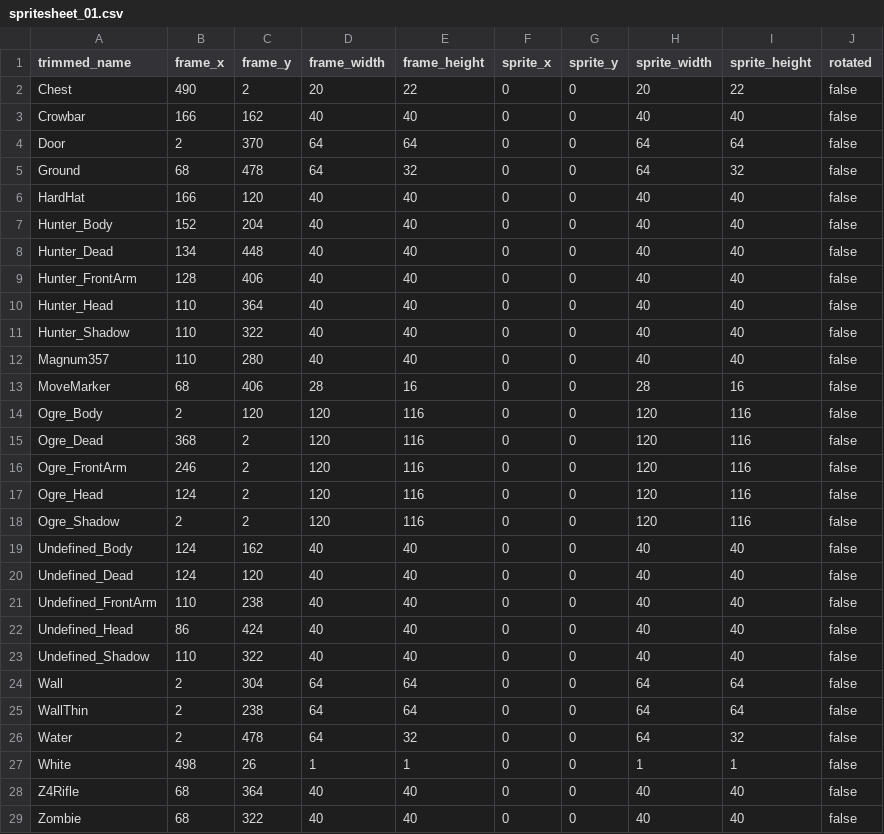
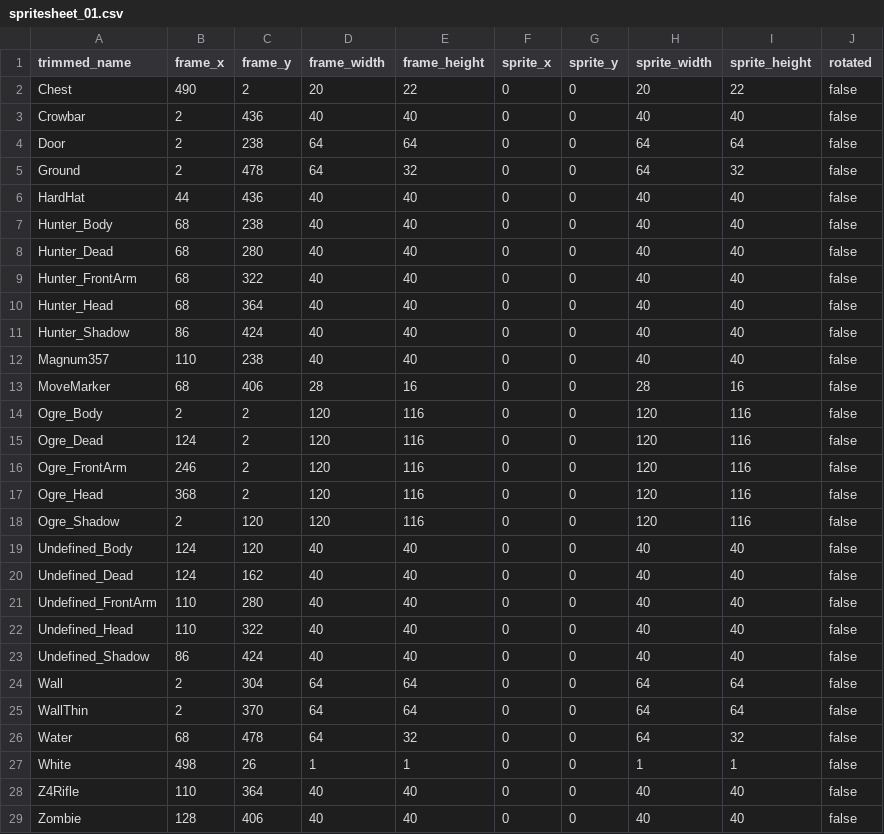
Before and after one commit to jordansavant/roguezombie, a CSV file: content/spritesheet_01.csv, drawn as a sheet; only a part is shown; the diff covers the shown part only.

```diff
--- a/content/spritesheet_01.csv
+++ b/content/spritesheet_01.csv
@@ -2,28 +2,28 @@ trimmed_name,frame_x,frame_y,frame_width,frame_height,sprite_x,sprite_y,sprite_w
 Chest,490,2,20,22,0,0,20,22,false
-Crowbar,166,162,40,40,0,0,40,40,false
-Door,2,370,64,64,0,0,64,64,false
-Ground,68,478,64,32,0,0,64,32,false
-HardHat,166,120,40,40,0,0,40,40,false
-Hunter_Body,152,204,40,40,0,0,40,40,false
-Hunter_Dead,134,448,40,40,0,0,40,40,false
-Hunter_FrontArm,128,406,40,40,0,0,40,40,false
-Hunter_Head,110,364,40,40,0,0,40,40,false
-Hunter_Shadow,110,322,40,40,0,0,40,40,false
-Magnum357,110,280,40,40,0,0,40,40,false
+Crowbar,2,436,40,40,0,0,40,40,false
+Door,2,238,64,64,0,0,64,64,false
+Ground,2,478,64,32,0,0,64,32,false
+HardHat,44,436,40,40,0,0,40,40,false
+Hunter_Body,68,238,40,40,0,0,40,40,false
+Hunter_Dead,68,280,40,40,0,0,40,40,false
+Hunter_FrontArm,68,322,40,40,0,0,40,40,false
+Hunter_Head,68,364,40,40,0,0,40,40,false
+Hunter_Shadow,86,424,40,40,0,0,40,40,false
+Magnum357,110,238,40,40,0,0,40,40,false
 MoveMarker,68,406,28,16,0,0,28,16,false
-Ogre_Body,2,120,120,116,0,0,120,116,false
-Ogre_Dead,368,2,120,116,0,0,120,116,false
+Ogre_Body,2,2,120,116,0,0,120,116,false
+Ogre_Dead,124,2,120,116,0,0,120,116,false
 Ogre_FrontArm,246,2,120,116,0,0,120,116,false
-Ogre_Head,124,2,120,116,0,0,120,116,false
-Ogre_Shadow,2,2,120,116,0,0,120,116,false
-Undefined_Body,124,162,40,40,0,0,40,40,false
-Undefined_Dead,124,120,40,40,0,0,40,40,false
-Undefined_FrontArm,110,238,40,40,0,0,40,40,false
-Undefined_Head,86,424,40,40,0,0,40,40,false
-Undefined_Shadow,110,322,40,40,0,0,40,40,false
+Ogre_Head,368,2,120,116,0,0,120,116,false
+Ogre_Shadow,2,120,120,116,0,0,120,116,false
+Undefined_Body,124,120,40,40,0,0,40,40,false
+Undefined_Dead,124,162,40,40,0,0,40,40,false
+Undefined_FrontArm,110,280,40,40,0,0,40,40,false
+Undefined_Head,110,322,40,40,0,0,40,40,false
+Undefined_Shadow,86,424,40,40,0,0,40,40,false
 Wall,2,304,64,64,0,0,64,64,false
-WallThin,2,238,64,64,0,0,64,64,false
-Water,2,478,64,32,0,0,64,32,false
+WallThin,2,370,64,64,0,0,64,64,false
+Water,68,478,64,32,0,0,64,32,false
 White,498,26,1,1,0,0,1,1,false
-Z4Rifle,68,364,40,40,0,0,40,40,false
-Zombie,68,322,40,40,0,0,40,40,false
+Z4Rifle,110,364,40,40,0,0,40,40,false
+Zombie,128,406,40,40,0,0,40,40,false
```
Also changed, not shown: 12 edited cells elsewhere in this file, content/interface_01.csv, 17 other files.
